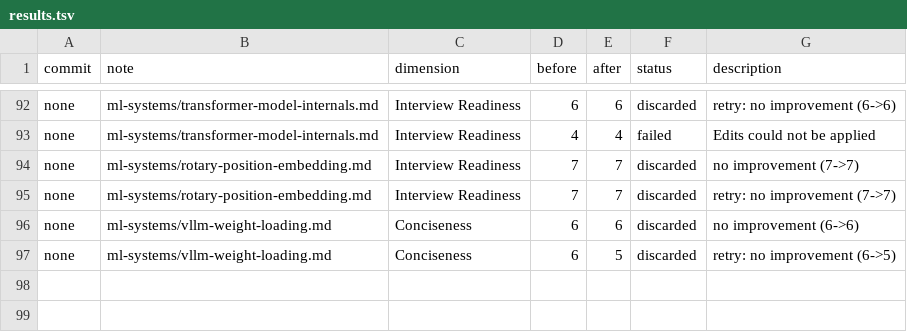
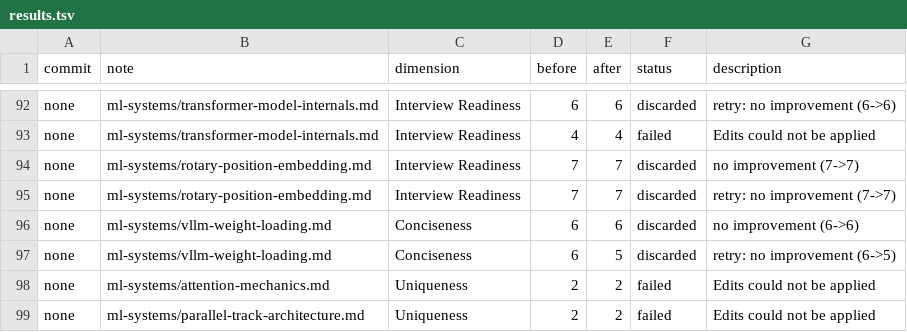
Before and after one commit to yfei1/obsidian-notes, a TSV file: autoresearch/results.tsv, drawn as a sheet; only a part is shown, gaps mark what is left out; the diff names each change by its address in the sheet, - before the commit and + after, or states it on an @@ line.

```diff
--- a/autoresearch/results.tsv
+++ b/autoresearch/results.tsv
+row 98: none | ml-systems/attention-mechanics.md | Uniqueness | 2 | 2 | failed | Edits could not be applied
+row 99: none | ml-systems/parallel-track-architecture.md | Uniqueness | 2 | 2 | failed | Edits could not be applied
```
Also changed, not shown: 1 other file.
